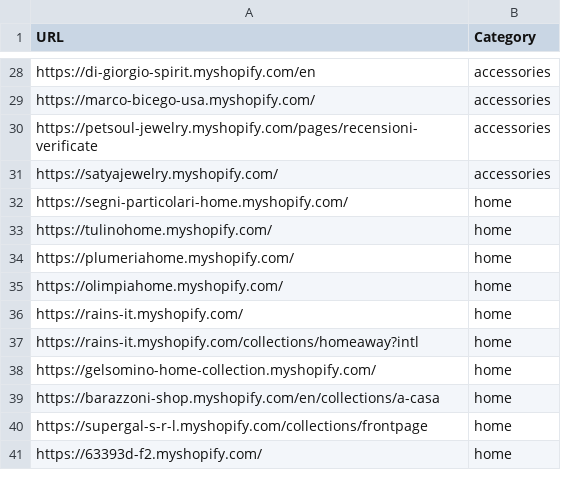
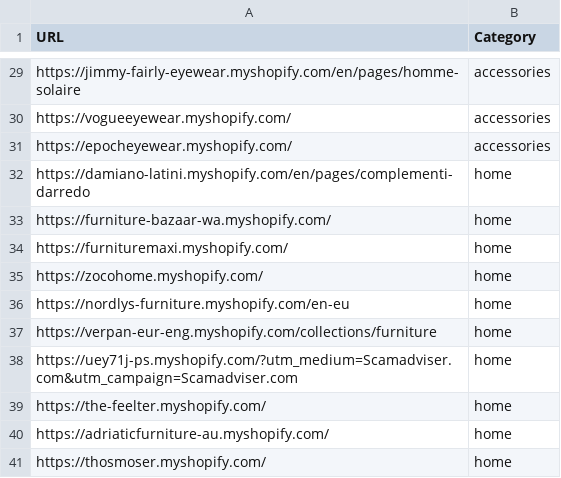
Before and after one commit to LOOKALIKE-AI/Leads, a CSV file: brands.csv, drawn as a sheet; only a part is shown, gaps mark what is left out; removed rows and columns are numbered as before the commit, all else as after; the diff covers the shown part only; the diff names each change by its address in the sheet, - before the commit and + after, or states it on an @@ line.

```diff
--- a/brands.csv
+++ b/brands.csv
-A29 (URL): https://di-giorgio-spirit.myshopify.com/en
+A29 (URL): https://jimmy-fairly-eyewear.myshopify.com/en/pages/homme-solaire
-A30 (URL): https://marco-bicego-usa.myshopify.com/
+A30 (URL): https://vogueeyewear.myshopify.com/
-row 30: https://petsoul-jewelry.myshopify.com/pages/recensioni-verificate | accessories
-A31 (URL): https://satyajewelry.myshopify.com/
+A31 (URL): https://epocheyewear.myshopify.com/
-A32 (URL): https://segni-particolari-home.myshopify.com/
+A32 (URL): https://damiano-latini.myshopify.com/en/pages/complementi-darredo
-A33 (URL): https://tulinohome.myshopify.com/
+A33 (URL): https://furniture-bazaar-wa.myshopify.com/
-A34 (URL): https://plumeriahome.myshopify.com/
+A34 (URL): https://furnituremaxi.myshopify.com/
-A35 (URL): https://olimpiahome.myshopify.com/
+A35 (URL): https://zocohome.myshopify.com/
-A36 (URL): https://rains-it.myshopify.com/
+A36 (URL): https://nordlys-furniture.myshopify.com/en-eu
-A37 (URL): https://rains-it.myshopify.com/collections/homeaway?intl
+A37 (URL): https://verpan-eur-eng.myshopify.com/collections/furniture
-A38 (URL): https://gelsomino-home-collection.myshopify.com/
+A38 (URL): https://uey71j-ps.myshopify.com/?utm_medium=Scamadviser.com&utm_campaign=Scamadviser.com
-A39 (URL): https://barazzoni-shop.myshopify.com/en/collections/a-casa
+A39 (URL): https://the-feelter.myshopify.com/
-A40 (URL): https://supergal-s-r-l.myshopify.com/collections/frontpage
+A40 (URL): https://adriaticfurniture-au.myshopify.com/
-A41 (URL): https://63393d-f2.myshopify.com/
+A41 (URL): https://thosmoser.myshopify.com/
```
Also changed, not shown: 1 added row and 26 edited cells elsewhere in this file, leads.csv.
